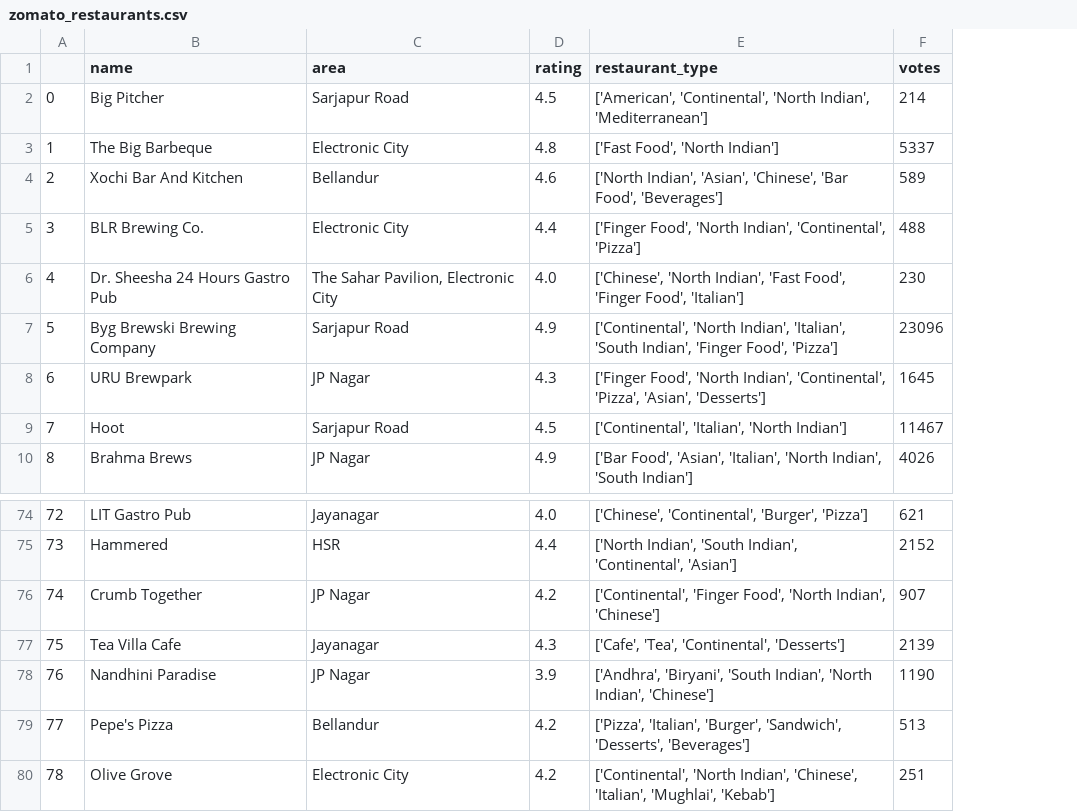
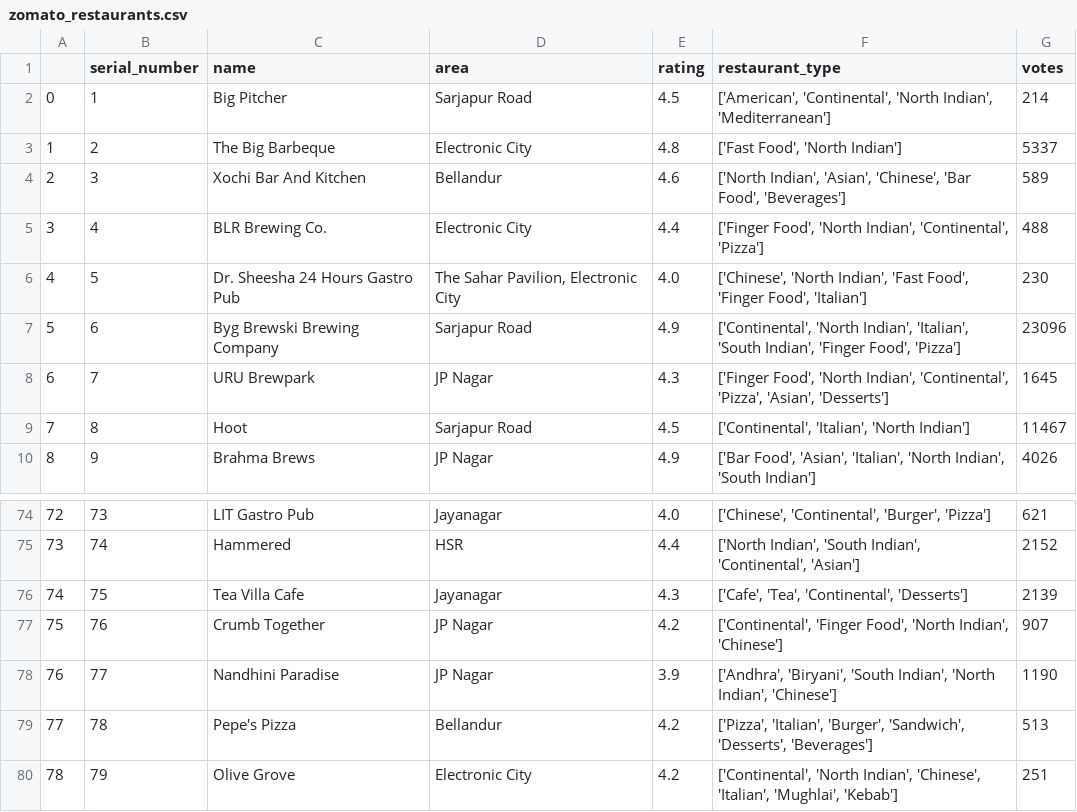
Before and after one commit to theshubhamojha/zomato_restaurant_data_scrape, a CSV file: zomato_restaurants.csv, drawn as a sheet; only a part is shown, gaps mark what is left out; addresses are those after the commit; the diff names each change by its address in the sheet, - before the commit and + after, or states it on an @@ line.

Commit message:
data scraping

```diff
--- a/zomato_restaurants.csv
+++ b/zomato_restaurants.csv
+column B (serial_number), rows 2-10: 1 | 2 | 3 | 4 | 5 | 6 | 7 | 8 | 9; rows 74-75: 73 | 74; rows 77-80: 76 | 77 | 78 | 79
@@ row 77 moved to row 76: 74 @@
@@ column A renumbered in row 77 @@
```
Also changed, not shown: 2 other files.
